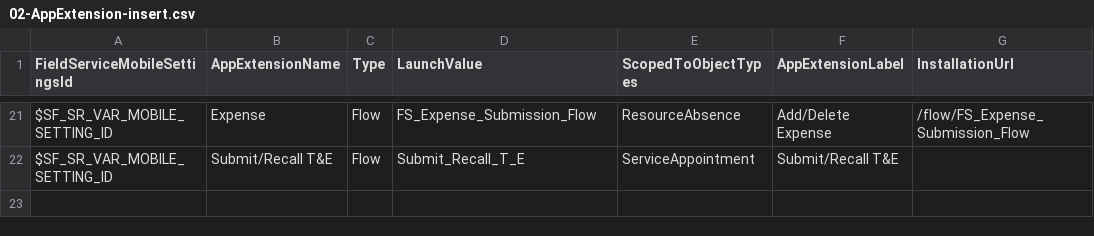
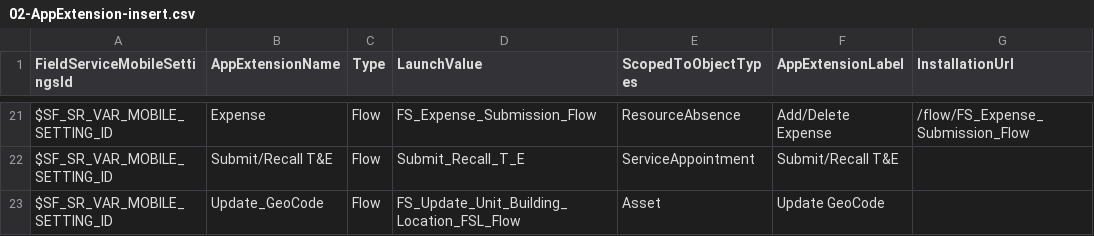
Before and after one commit to rohitjaiswalotis/OTIS1, a CSV file: modules/fs-unpackaged/install/after/05-collection-fslSettings/03-data-init/02-AppExtension-insert.csv, drawn as a sheet; only a part is shown, gaps mark what is left out.

Commit message:
Platform: Post Install - new app extension.

```diff
--- a/modules/fs-unpackaged/install/after/05-collection-fslSettings/03-data-init/02-AppExtension-insert.csv
+++ b/modules/fs-unpackaged/install/after/05-collection-fslSettings/03-data-init/02-AppExtension-insert.csv
@@ -22 +22,2 @@
 "$SF_SR_VAR_MOBILE_SETTING_ID","Submit/Recall T&E","Flow","Submit_Recall_T_E","ServiceAppointment","Submit/Recall T&E",
+"$SF_SR_VAR_MOBILE_SETTING_ID","Update_GeoCode","Flow","FS_Update_Unit_Building_Location_FSL_Flow","Asset","Update GeoCode",
```
Also changed, not shown: modules/fs-unpackaged/upgrade/after/05-collection-fslSettings/03-data-init/02-AppExtension-insert.csv.
